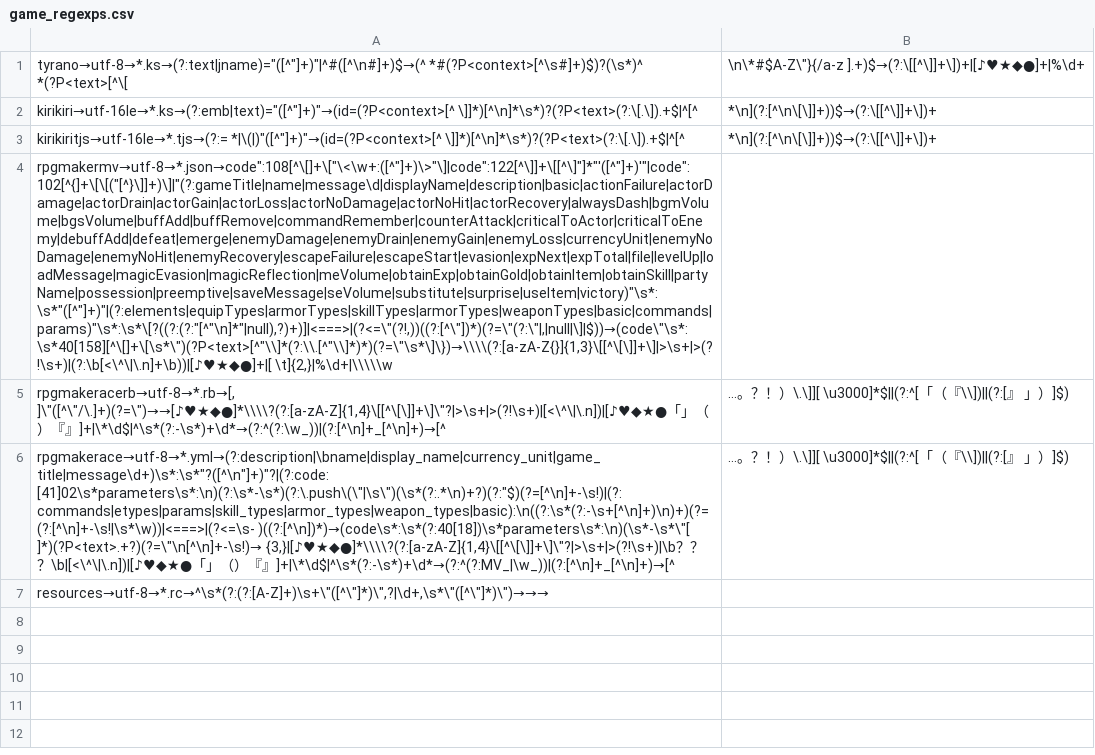
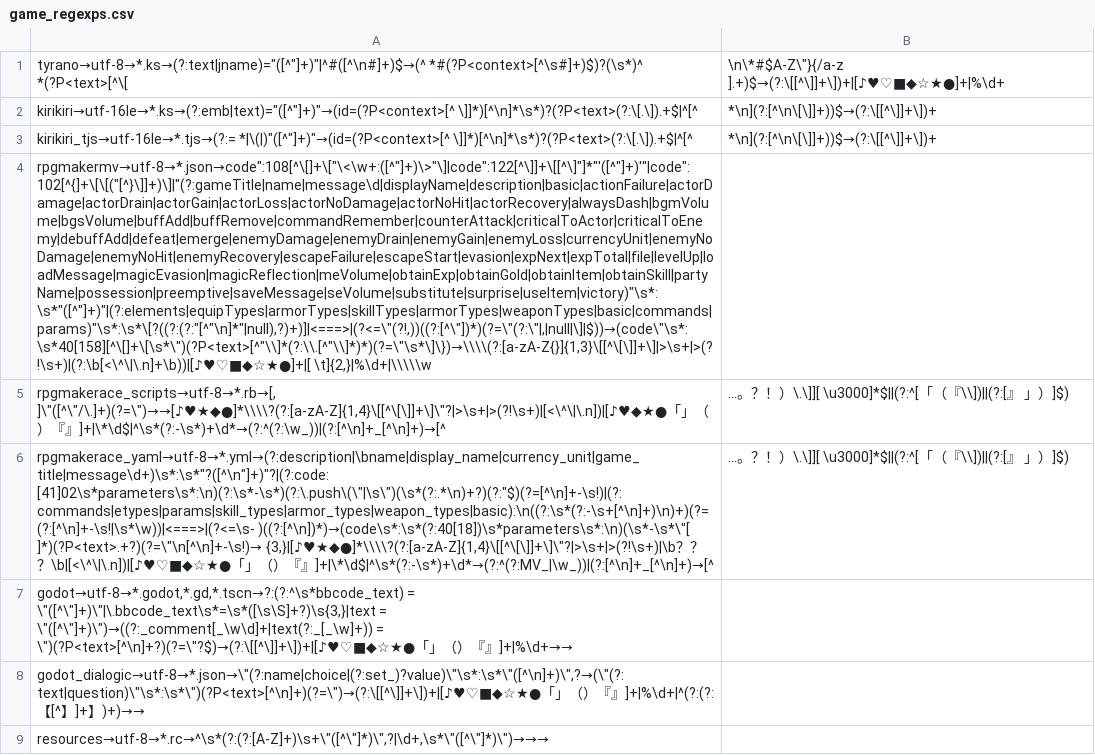
Before and after one commit to UserUnknownFactor/filetranslate, a CSV file: filetranslate/game_regexps.csv, drawn as a sheet; the diff names each change by its address in the sheet, - before the commit and + after, or states it on an @@ line.

```diff
--- a/filetranslate/game_regexps.csv
+++ b/filetranslate/game_regexps.csv
-B1: \n\*#$A-Z\"}{/a-z ].+)$→(?:\[[^\]]+\])+|[♪♥★◆●]+|%\d+
+B1: \n\*#$A-Z\"}{/a-z ].+)$→(?:\[[^\]]+\])+|[♪♥♡■◆☆★●]+|%\d+
-A3: kirikiritjs→utf-16le→*.tjs→(?:= *|\(|)"([^"]+)"→(id=(?P<context>[^ \]]*)[^\n]*\s*)?(?P<text>(?:\[.\]).+$|^[^
+A3: kirikiri_tjs→utf-16le→*.tjs→(?:= *|\(|)"([^"]+)"→(id=(?P<context>[^ \]]*)[^\n]*\s*)?(?P<text>(?:\[.\]).+$|^[^
-A4: rpgmakermv→utf-8→*.json→code":108[^\[]+\["\<\w+:([^"]+)\>"\]|code":122[^\]]+\[[^\]"]*"'([^"]+)'"|code":102[^{]+\[\[("[^}\]]+)\]|"(?:gameTitle|name|message\d|displayName|description|basic|actionFailure|actorDamage|actorDrain|actorGain|actorLoss|actorNoDamage|actorNoHit|actorRecovery|alwaysDash|bgmVolume|bgsVolume|buffAdd|buffRemove|commandRemember|counterAttack|criticalToActor|criticalToEnemy|debuffAdd|defeat|emerge|enemyDamage|enemyDrain|enemyGain|enemyLoss|currencyUnit|enemyNoDamage|enemyNoHit|enemyRecovery|escapeFailure|escapeStart|evasion|expNext|expTotal|file|levelUp|loadMessage|magicEvasion|magicReflection|meVolume|obtainExp|obtainGold|obtainItem|obtainSkill|partyName|possession|preemptive|saveMessage|seVolume|substitute|surprise|useItem|victory)"\s*:\s*"([^"]+)"|(?:elements|equipTypes|armorTypes|skillTypes|armorTypes|weaponTypes|basic|commands|params)"\s*:\s*\[?((?:(?:"[^"\n]*"|null),?)+)]|<===>|(?<=\"(?!,))((?:[^\"])*)(?=\"(?:\"|,|null|\]|$))→(code\"\s*:\s*40[158][^\[]+\[\s*\")(?P<text>[^"\\]*(?:\\.[^"\\]*)*)(?=\"\s*\]\})→\\\\(?:[a-zA-Z{}]{1,3}\[[^\[\]]+\]|>\s+|>(?!\s+)|(?:\b[<\^\|\.n]+\b))|[♪♥★◆●]+|[ \t]{2,}|%\d+|\\\\\w
+A4: rpgmakermv→utf-8→*.json→code":108[^\[]+\["\<\w+:([^"]+)\>"\]|code":122[^\]]+\[[^\]"]*"'([^"]+)'"|code":102[^{]+\[\[("[^}\]]+)\]|"(?:gameTitle|name|message\d|displayName|description|basic|actionFailure|actorDamage|actorDrain|actorGain|actorLoss|actorNoDamage|actorNoHit|actorRecovery|alwaysDash|bgmVolume|bgsVolume|buffAdd|buffRemove|commandRemember|counterAttack|criticalToActor|criticalToEnemy|debuffAdd|defeat|emerge|enemyDamage|enemyDrain|enemyGain|enemyLoss|currencyUnit|enemyNoDamage|enemyNoHit|enemyRecovery|escapeFailure|escapeStart|evasion|expNext|expTotal|file|levelUp|loadMessage|magicEvasion|magicReflection|meVolume|obtainExp|obtainGold|obtainItem|obtainSkill|partyName|possession|preemptive|saveMessage|seVolume|substitute|surprise|useItem|victory)"\s*:\s*"([^"]+)"|(?:elements|equipTypes|armorTypes|skillTypes|armorTypes|weaponTypes|basic|commands|params)"\s*:\s*\[?((?:(?:"[^"\n]*"|null),?)+)]|<===>|(?<=\"(?!,))((?:[^\"])*)(?=\"(?:\"|,|null|\]|$))→(code\"\s*:\s*40[158][^\[]+\[\s*\")(?P<text>[^"\\]*(?:\\.[^"\\]*)*)(?=\"\s*\]\})→\\\\(?:[a-zA-Z{}]{1,3}\[[^\[\]]+\]|>\s+|>(?!\s+)|(?:\b[<\^\|\.n]+\b))|[♪♥♡■◆☆★●]+|[ \t]{2,}|%\d+|\\\\\w
-A5: rpgmakeracerb→utf-8→*.rb→[, ]\"([^\"/\.]+)(?=\")→→[♪♥★◆●]*\\\\?(?:[a-zA-Z]{1,4}\[[^\[\]]+\]\"?|>\s+|>(?!\s+)|[<\^\|\.n])|[♪♥◆★●「…
+A5: rpgmakerace_scripts→utf-8→*.rb→[, ]\"([^\"/\.]+)(?=\")→→[♪♥★◆●]*\\\\?(?:[a-zA-Z]{1,4}\[[^\[\]]+\]\"?|>\s+|>(?!\s+)|[<\^\|\.n])|[♪♥◆★●「…
-A6: rpgmakerace→utf-8→*.yml→(?:description|\bname|display_name|currency_unit|game_title|message\d+)\s*:\s*"?([^\n"]+)"?|(?:code: [41]02\s*parameters\s*:\n)(?:\s*-\s*)(?:\.push\(\"|\s\")(\s*(?:.*\n)+?)(?:"$)(?=[^\n]+-\s!)|(?:commands|etypes|params|skill_types|armor_types|weapon_types|basic):\n((?:\s*(?:-\s+[^\n]+)\n)+)(?=(?:[^\n]+-\s!|\s*\w))|<===>|(?<=\s- )((?:[^\n])*)→(code\s*:\s*(?:40[18])\s*parameters\s*:\n)(\s*-\s*\"[ ]*)(?P<text>.+?)(?=\"\n[^\n]+-\s!)→ {3,}|[♪♥★◆●]*\\\\?(?:[a-zA-Z]{1,4}\[[^\[\]]+\]\"?|>\s+|>(?!\s+)|\b？？？\b|[<\^\|\.n])|[♪♥◆★●「」…
+A6: rpgmakerace_yaml→utf-8→*.yml→(?:description|\bname|display_name|currency_unit|game_title|message\d+)\s*:\s*"?([^\n"]+)"?|(?:code: [41]02\s*parameters\s*:\n)(?:\s*-\s*)(?:\.push\(\"|\s\")(\s*(?:.*\n)+?)(?:"$)(?=[^\n]+-\s!)|(?:commands|etypes|params|skill_types|armor_types|weapon_types|basic):\n((?:\s*(?:-\s+[^\n]+)\n)+)(?=(?:[^\n]+-\s!|\s*\w))|<===>|(?<=\s- )((?:[^\n])*)→(code\s*:\s*(?:40[18])\s*parameters\s*:\n)(\s*-\s*\"[ ]*)(?P<text>.+?)(?=\"\n[^\n]+-\s!)→ {3,}|[♪♥★◆●]*\\\\?(?:[a-zA-Z]{1,4}\[[^\[\]]+\]\"?|>\s+|>(?!\s+)|\b？？？\b|[<\^\|\.n])|[♪♥♡■◆☆★●「」…
+row 7: godot→utf-8→*.godot,*.gd,*.tscn→?:(?:^\s*bbcode_text) = \"([^\"]+)\"|\.bbcode_text\s*=\s*([\s\S]+?)\s{3,}|text = \"([^\"]+)\")→((?:_comment[_\w\d]+|text(?:_[_\w]+)) = \")(?P<text>[^\n]+?)(?=\"?$)→(?:\[[^\]]+\])+|[♪♥♡■◆☆★●「」（）『』]+|%\d+→→
+row 8: godot_dialogic→utf-8→*.json→\"(?:name|choice|(?:set_)?value)\"\s*:\s*\"([^\n]+)\",?→(\"(?:text|question)\"\s*:\s*\")(?P<text>[^\n]+)(?=\")→(?:\[[^\]]+\])+|[♪♥♡■◆☆★●「」（）『』]+|%\d+|^(?:(?:【[^】]+】)+)→→
```
Also changed, not shown: 6 other files.
